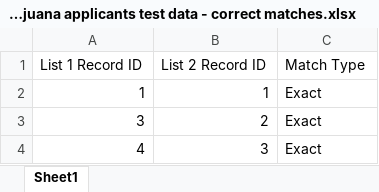
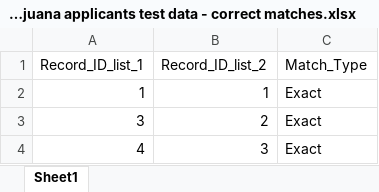
Before and after one commit to aberk104/CS410-Project, an Excel workbook: data/marijuana applicants test data - correct matches.xlsx, sheet Sheet1, drawn as a sheet; only a part is shown; values as stored, in another font and other column widths than the file's, no borders; removed rows and columns are numbered as before the commit, all else as after; the diff names each change by its address in the sheet, - before the commit and + after, or states it on an @@ line.

```diff
--- a/data/marijuana applicants test data - correct matches.xlsx (sheet Sheet1)
+++ b/data/marijuana applicants test data - correct matches.xlsx (sheet Sheet1)
-row 1: List 1 Record ID | List 2 Record ID | Match Type
+row 1: Record_ID_list_1 | Record_ID_list_2 | Match_Type
```
Also changed, not shown: output/raw_to_matched_addresses.xlsx, 2 other files.
